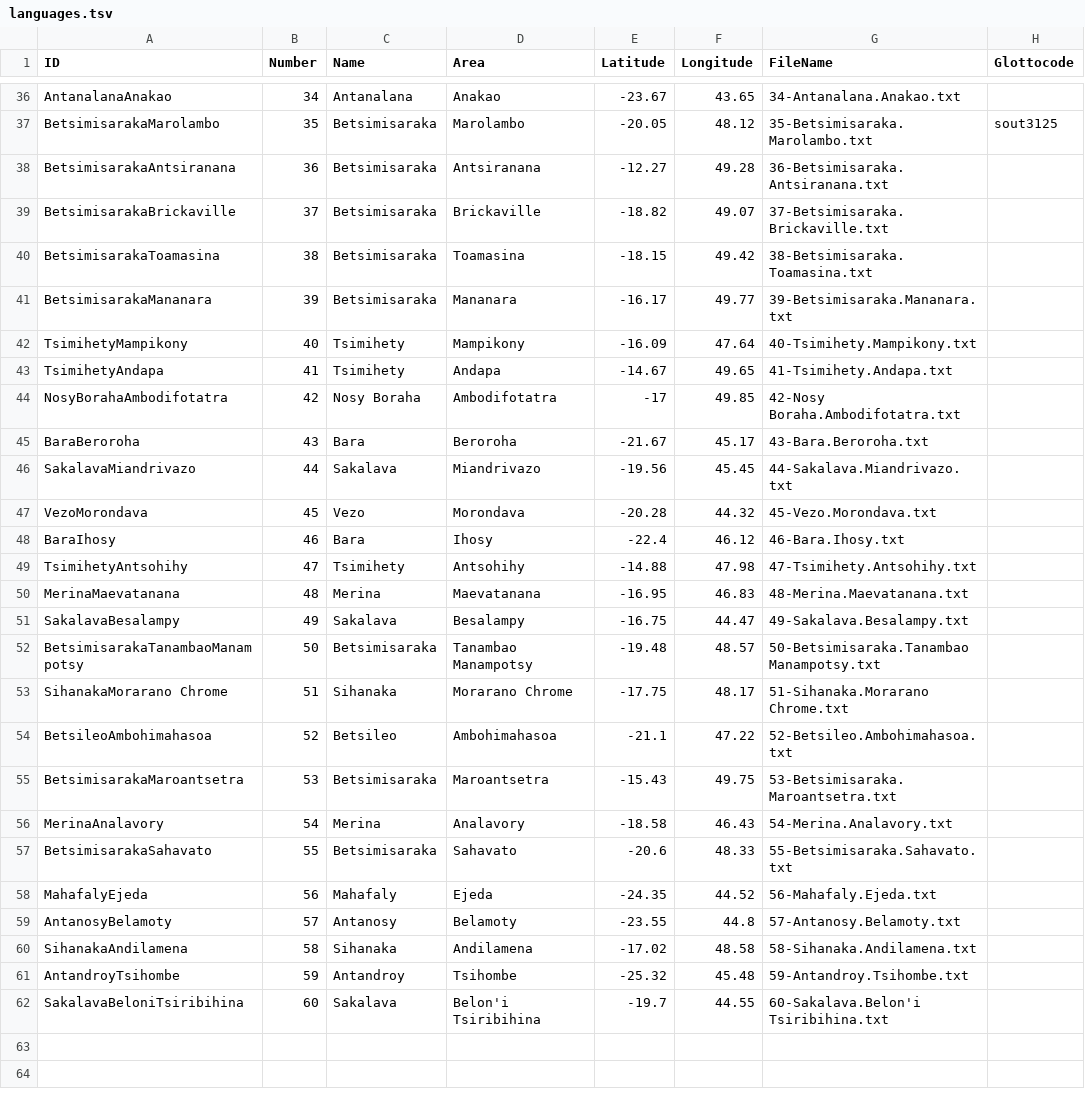
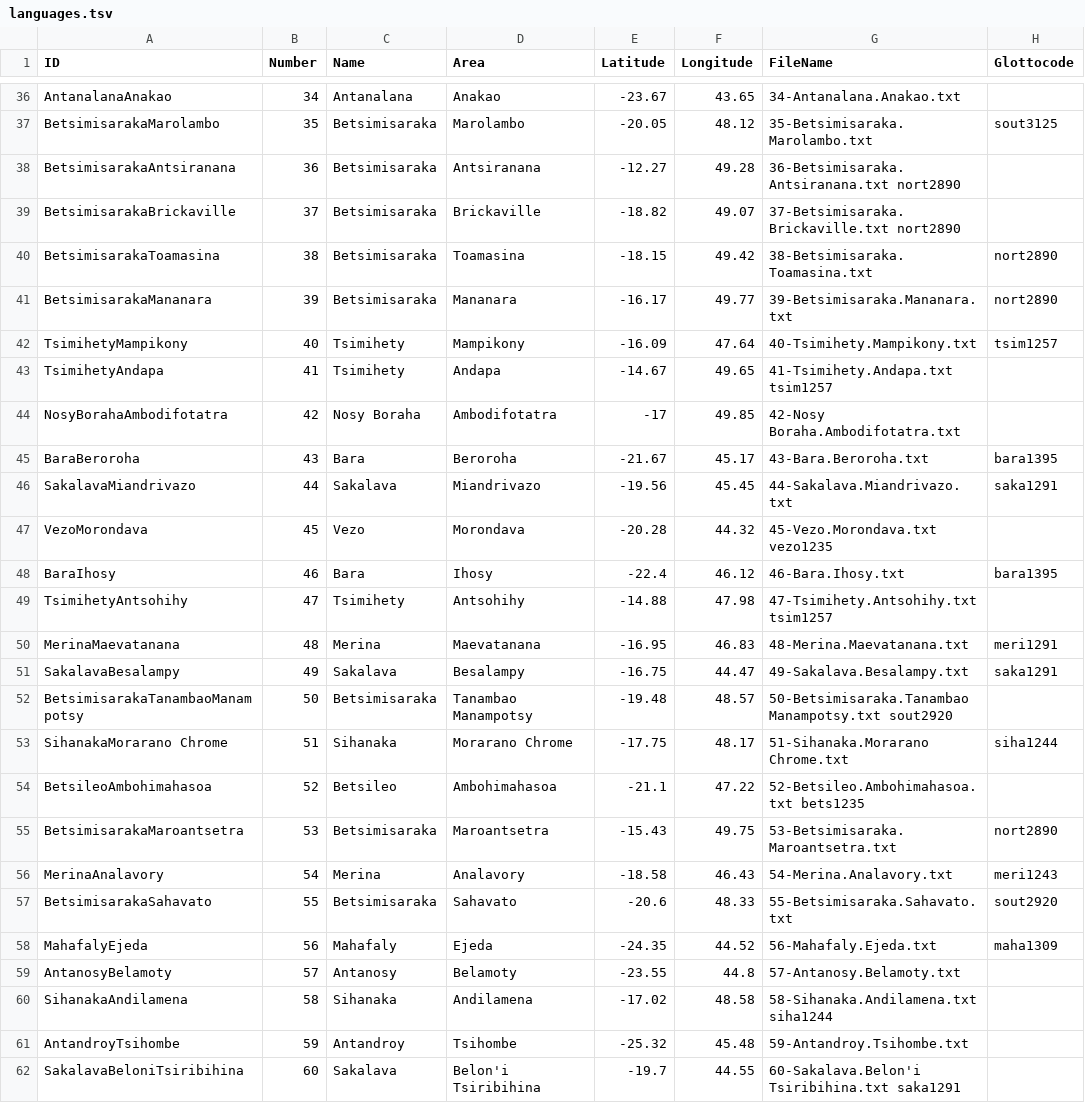
Before and after one commit to digling/servamalagasy, a TSV file: etc/languages.tsv, drawn as a sheet; only a part is shown, gaps mark what is left out; the diff covers the shown part only.

Commit message:
Update languages.tsv

```diff
--- a/etc/languages.tsv
+++ b/etc/languages.tsv
@@ -37,7 +37,7 @@ AntanalanaAnakao	34	Antanalana	Anakao	-23.67	43.65	34-Antanalana.Anakao.txt
 BetsimisarakaMarolambo	35	Betsimisaraka	Marolambo	-20.05	48.12	35-Betsimisaraka.Marolambo.txt	sout3125
-BetsimisarakaAntsiranana	36	Betsimisaraka	Antsiranana	-12.27	49.28	36-Betsimisaraka.Antsiranana.txt	
-BetsimisarakaBrickaville	37	Betsimisaraka	Brickaville	-18.82	49.07	37-Betsimisaraka.Brickaville.txt	
-BetsimisarakaToamasina	38	Betsimisaraka	Toamasina	-18.15	49.42	38-Betsimisaraka.Toamasina.txt	
-BetsimisarakaMananara	39	Betsimisaraka	Mananara	-16.17	49.77	39-Betsimisaraka.Mananara.txt	
-TsimihetyMampikony	40	Tsimihety	Mampikony	-16.09	47.64	40-Tsimihety.Mampikony.txt	
-TsimihetyAndapa	41	Tsimihety	Andapa	-14.67	49.65	41-Tsimihety.Andapa.txt	
+BetsimisarakaAntsiranana	36	Betsimisaraka	Antsiranana	-12.27	49.28	36-Betsimisaraka.Antsiranana.txt  nort2890	
+BetsimisarakaBrickaville	37	Betsimisaraka	Brickaville	-18.82	49.07	37-Betsimisaraka.Brickaville.txt  nort2890	
+BetsimisarakaToamasina	38	Betsimisaraka	Toamasina	-18.15	49.42	38-Betsimisaraka.Toamasina.txt 	nort2890
+BetsimisarakaMananara	39	Betsimisaraka	Mananara	-16.17	49.77	39-Betsimisaraka.Mananara.txt	  nort2890
+TsimihetyMampikony	40	Tsimihety	Mampikony	-16.09	47.64	40-Tsimihety.Mampikony.txt	tsim1257
+TsimihetyAndapa	41	Tsimihety	Andapa	-14.67	49.65	41-Tsimihety.Andapa.txt   tsim1257  	
@@ -45,14 +45,14 @@ NosyBorahaAmbodifotatra	42	Nosy Boraha	Ambodifotatra	-17	49.85	42-Nosy Boraha.Am
-BaraBeroroha	43	Bara	Beroroha	-21.67	45.17	43-Bara.Beroroha.txt	
-SakalavaMiandrivazo	44	Sakalava	Miandrivazo	-19.56	45.45	44-Sakalava.Miandrivazo.txt	
-VezoMorondava	45	Vezo	Morondava	-20.28	44.32	45-Vezo.Morondava.txt	
-BaraIhosy	46	Bara	Ihosy	-22.4	46.12	46-Bara.Ihosy.txt	
-TsimihetyAntsohihy	47	Tsimihety	Antsohihy	-14.88	47.98	47-Tsimihety.Antsohihy.txt	
-MerinaMaevatanana	48	Merina	Maevatanana	-16.95	46.83	48-Merina.Maevatanana.txt	
-SakalavaBesalampy	49	Sakalava	Besalampy	-16.75	44.47	49-Sakalava.Besalampy.txt	
-BetsimisarakaTanambaoManampotsy	50	Betsimisaraka	Tanambao Manampotsy	-19.48	48.57	50-Betsimisaraka.Tanambao Manampotsy.txt	
-SihanakaMorarano Chrome	51	Sihanaka	Morarano Chrome	-17.75	48.17	51-Sihanaka.Morarano Chrome.txt	
-BetsileoAmbohimahasoa	52	Betsileo	Ambohimahasoa	-21.1	47.22	52-Betsileo.Ambohimahasoa.txt	
-BetsimisarakaMaroantsetra	53	Betsimisaraka	Maroantsetra	-15.43	49.75	53-Betsimisaraka.Maroantsetra.txt	
-MerinaAnalavory	54	Merina	Analavory	-18.58	46.43	54-Merina.Analavory.txt	
-BetsimisarakaSahavato	55	Betsimisaraka	Sahavato	-20.6	48.33	55-Betsimisaraka.Sahavato.txt	
-MahafalyEjeda	56	Mahafaly	Ejeda	-24.35	44.52	56-Mahafaly.Ejeda.txt	
+BaraBeroroha	43	Bara	Beroroha	-21.67	45.17	43-Bara.Beroroha.txt	bara1395
+SakalavaMiandrivazo	44	Sakalava	Miandrivazo	-19.56	45.45	44-Sakalava.Miandrivazo.txt	  saka1291
+VezoMorondava	45	Vezo	Morondava	-20.28	44.32	45-Vezo.Morondava.txt   vezo1235	
+BaraIhosy	46	Bara	Ihosy	-22.4	46.12	46-Bara.Ihosy.txt	  bara1395
+TsimihetyAntsohihy	47	Tsimihety	Antsohihy	-14.88	47.98	47-Tsimihety.Antsohihy.txt  tsim1257	
+MerinaMaevatanana	48	Merina	Maevatanana	-16.95	46.83	48-Merina.Maevatanana.txt	  meri1291
+SakalavaBesalampy	49	Sakalava	Besalampy	-16.75	44.47	49-Sakalava.Besalampy.txt	  saka1291
+BetsimisarakaTanambaoManampotsy	50	Betsimisaraka	Tanambao Manampotsy	-19.48	48.57	50-Betsimisaraka.Tanambao Manampotsy.txt  sout2920	
+SihanakaMorarano Chrome	51	Sihanaka	Morarano Chrome	-17.75	48.17	51-Sihanaka.Morarano Chrome.txt	  siha1244
+BetsileoAmbohimahasoa	52	Betsileo	Ambohimahasoa	-21.1	47.22	52-Betsileo.Ambohimahasoa.txt   bets1235	
+BetsimisarakaMaroantsetra	53	Betsimisaraka	Maroantsetra	-15.43	49.75	53-Betsimisaraka.Maroantsetra.txt	  nort2890
+MerinaAnalavory	54	Merina	Analavory	-18.58	46.43	54-Merina.Analavory.txt	  meri1243
+BetsimisarakaSahavato	55	Betsimisaraka	Sahavato	-20.6	48.33	55-Betsimisaraka.Sahavato.txt	  sout2920
+MahafalyEjeda	56	Mahafaly	Ejeda	-24.35	44.52	56-Mahafaly.Ejeda.txt	  maha1309
@@ -60,3 +60,3 @@ AntanosyBelamoty	57	Antanosy	Belamoty	-23.55	44.8	57-Antanosy.Belamoty.txt
-SihanakaAndilamena	58	Sihanaka	Andilamena	-17.02	48.58	58-Sihanaka.Andilamena.txt	
+SihanakaAndilamena	58	Sihanaka	Andilamena	-17.02	48.58	58-Sihanaka.Andilamena.txt    siha1244	
 AntandroyTsihombe	59	Antandroy	Tsihombe	-25.32	45.48	59-Antandroy.Tsihombe.txt	
-SakalavaBeloniTsiribihina	60	Sakalava	Belon'i Tsiribihina	-19.7	44.55	60-Sakalava.Belon'i Tsiribihina.txt	
+SakalavaBeloniTsiribihina	60	Sakalava	Belon'i Tsiribihina	-19.7	44.55	60-Sakalava.Belon'i Tsiribihina.txt   saka1291
```
Also changed, not shown: 7 edited cells elsewhere in this file.
